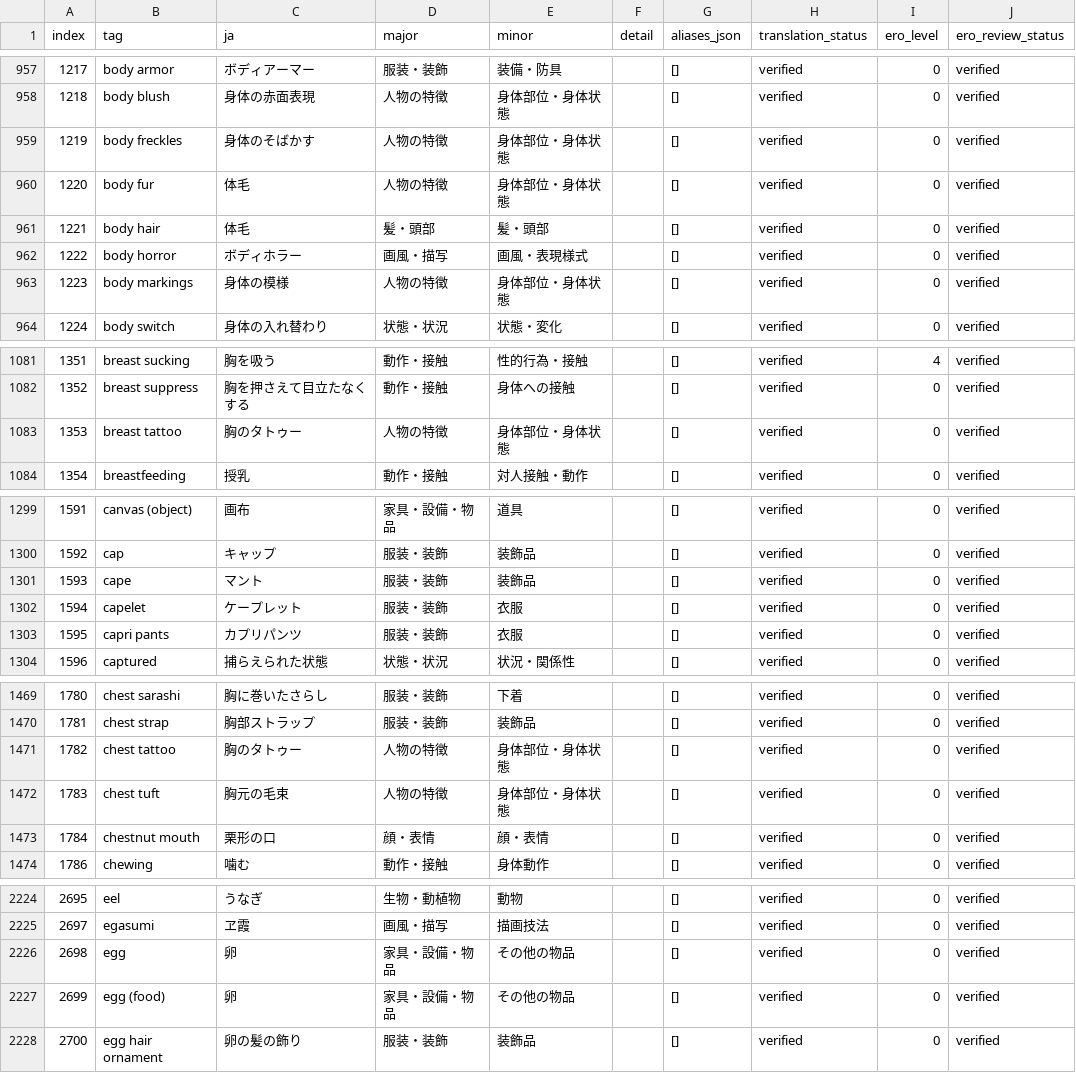
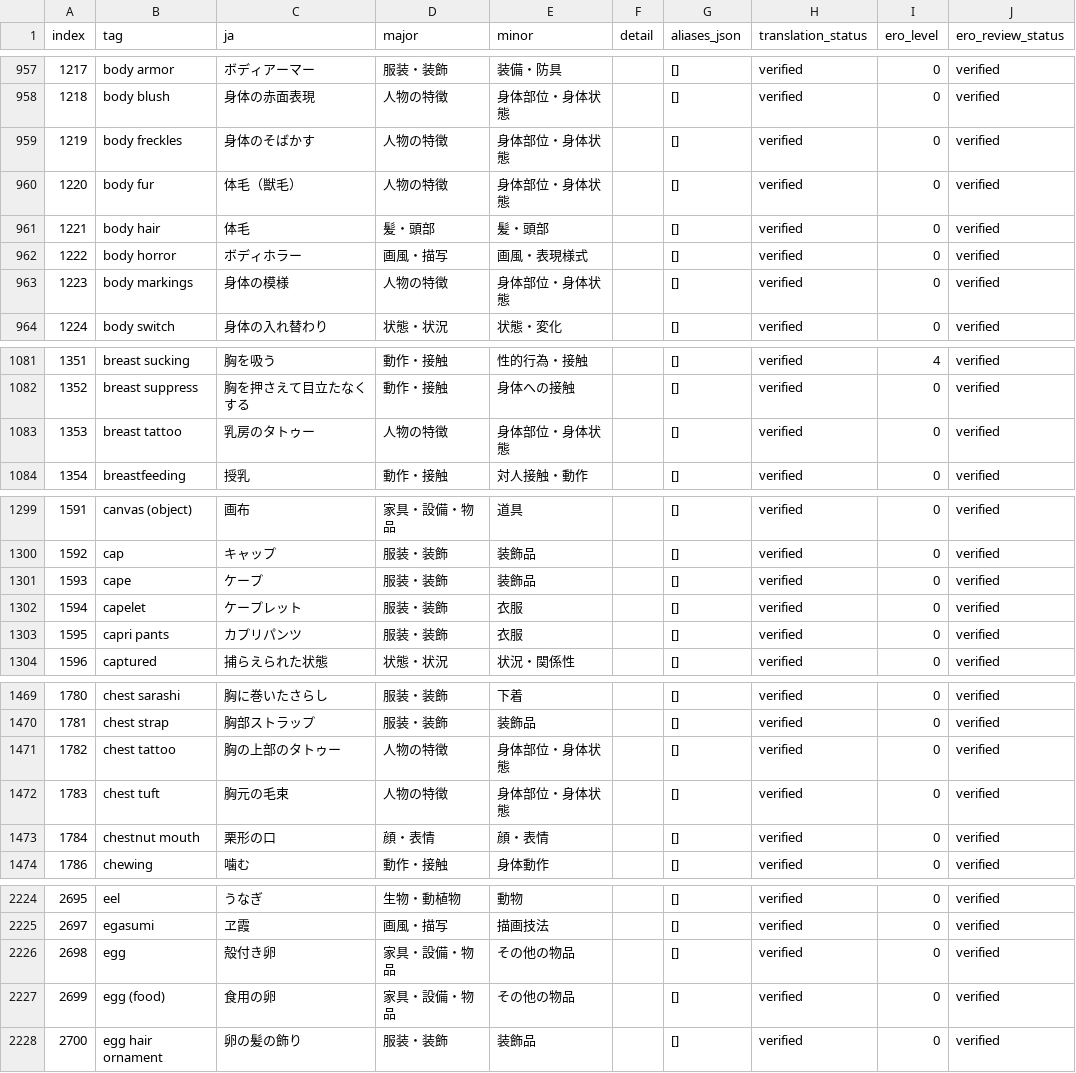
Before and after one commit to menosgrande/prompt-tag-dictionary-data, a CSV file: dictionary-working.csv, drawn as a sheet; only a part is shown, gaps mark what is left out; the diff covers the shown part only; the diff names each change by its address in the sheet, - before the commit and + after, or states it on an @@ line.

Commit message:
Disambiguate Japanese translations for similar tags

```diff
--- a/dictionary-working.csv
+++ b/dictionary-working.csv
-C960 (ja): 体毛
+C960 (ja): 体毛（獣毛）
-C1083 (ja): 胸のタトゥー
+C1083 (ja): 乳房のタトゥー
-C1301 (ja): マント
+C1301 (ja): ケープ
-C1471 (ja): 胸のタトゥー
+C1471 (ja): 胸の上部のタトゥー
-C2226 (ja): 卵
+C2226 (ja): 殻付き卵
-C2227 (ja): 卵
+C2227 (ja): 食用の卵
```
Also changed, not shown: 3 edited cells elsewhere in this file.
